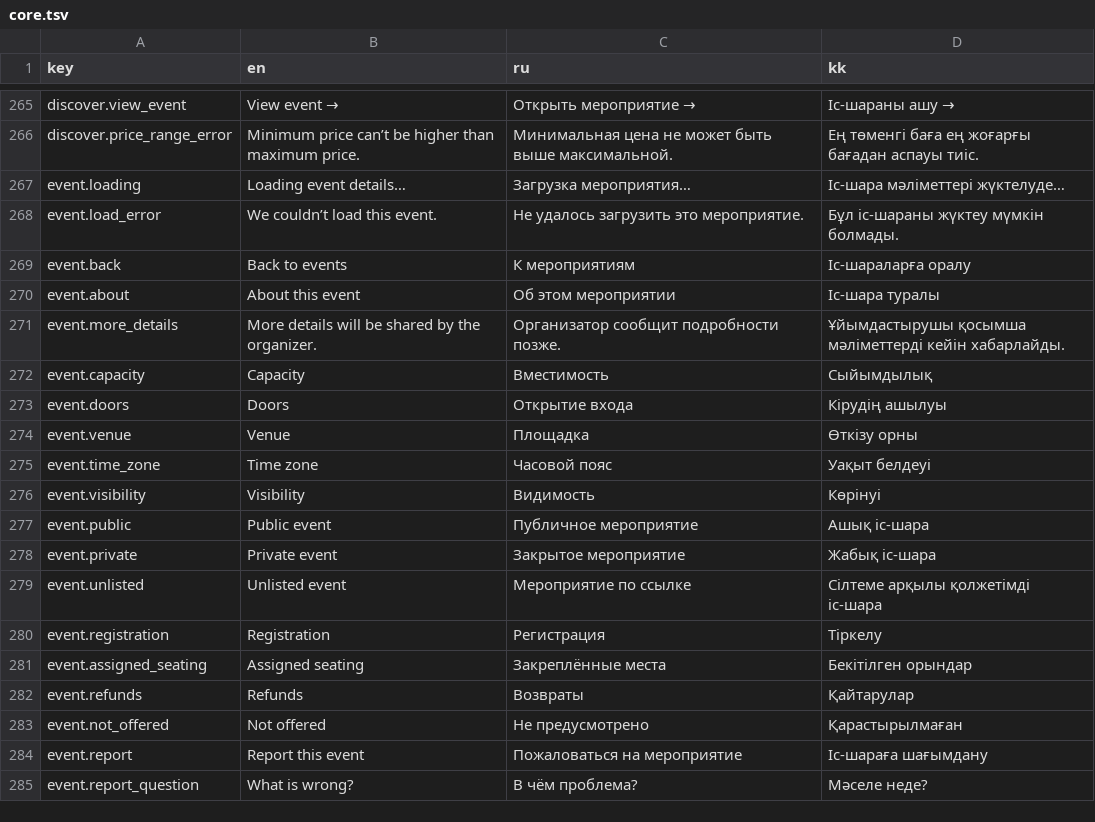
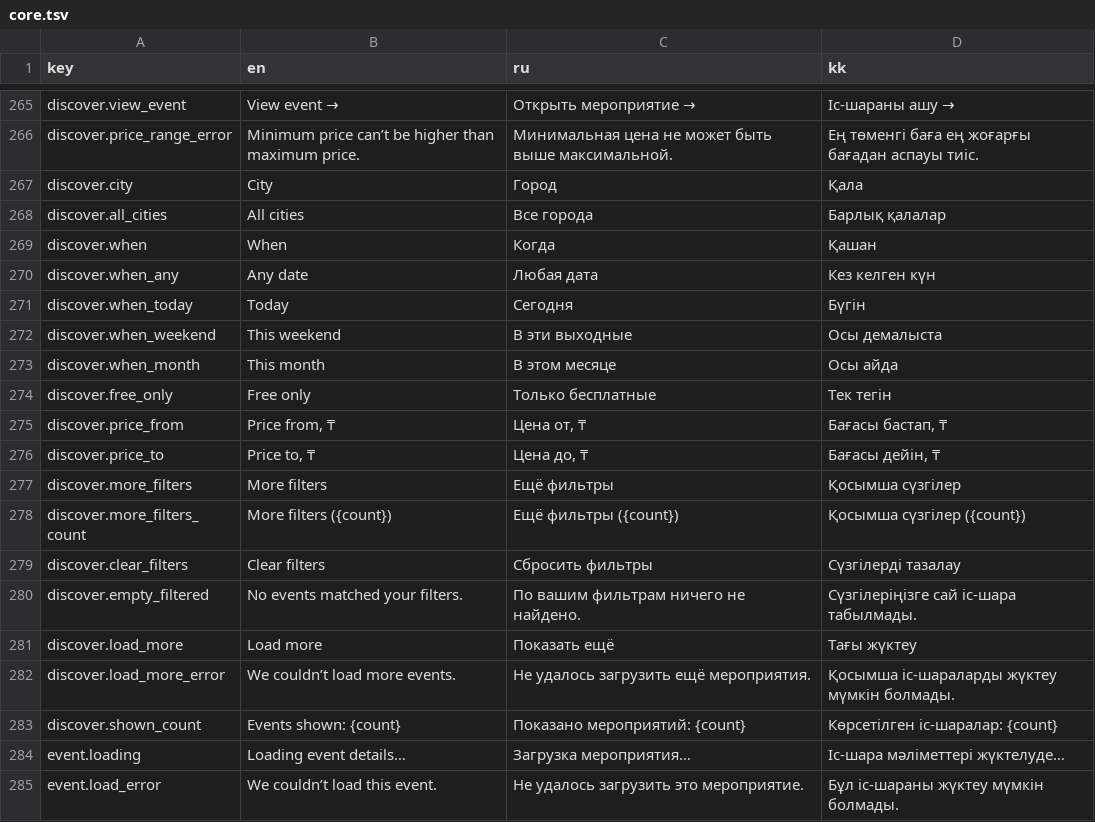
Before and after one commit to AlikhanSharapov01/biletflow, a TSV file: web/translations/core.tsv, drawn as a sheet; only a part is shown, gaps mark what is left out; the shorter side is filled out with more unchanged rows.

Commit message:
feat(web): add Discover filters, Load more and Clear filters

```diff
--- a/web/translations/core.tsv
+++ b/web/translations/core.tsv
@@ -266,2 +266,19 @@ discover.view_event	View event →	Открыть мероприятие →	І
 discover.price_range_error	Minimum price can’t be higher than maximum price.	Минимальная цена не может быть выше максимальной.	Ең төменгі баға ең жоғарғы бағадан аспауы тиіс.
+discover.city	City	Город	Қала
+discover.all_cities	All cities	Все города	Барлық қалалар
+discover.when	When	Когда	Қашан
+discover.when_any	Any date	Любая дата	Кез келген күн
+discover.when_today	Today	Сегодня	Бүгін
+discover.when_weekend	This weekend	В эти выходные	Осы демалыста
+discover.when_month	This month	В этом месяце	Осы айда
+discover.free_only	Free only	Только бесплатные	Тек тегін
+discover.price_from	Price from, ₸	Цена от, ₸	Бағасы бастап, ₸
+discover.price_to	Price to, ₸	Цена до, ₸	Бағасы дейін, ₸
+discover.more_filters	More filters	Ещё фильтры	Қосымша сүзгілер
+discover.more_filters_count	More filters ({count})	Ещё фильтры ({count})	Қосымша сүзгілер ({count})
+discover.clear_filters	Clear filters	Сбросить фильтры	Сүзгілерді тазалау
+discover.empty_filtered	No events matched your filters.	По вашим фильтрам ничего не найдено.	Сүзгілеріңізге сай іс-шара табылмады.
+discover.load_more	Load more	Показать ещё	Тағы жүктеу
+discover.load_more_error	We couldn’t load more events.	Не удалось загрузить ещё мероприятия.	Қосымша іс-шараларды жүктеу мүмкін болмады.
+discover.shown_count	Events shown: {count}	Показано мероприятий: {count}	Көрсетілген іс-шаралар: {count}
 event.loading	Loading event details…	Загрузка мероприятия…	Іс-шара мәліметтері жүктелуде…
```
Also changed, not shown: 14 other files.
